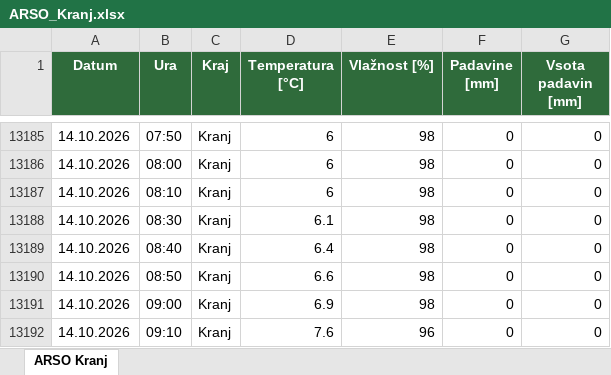
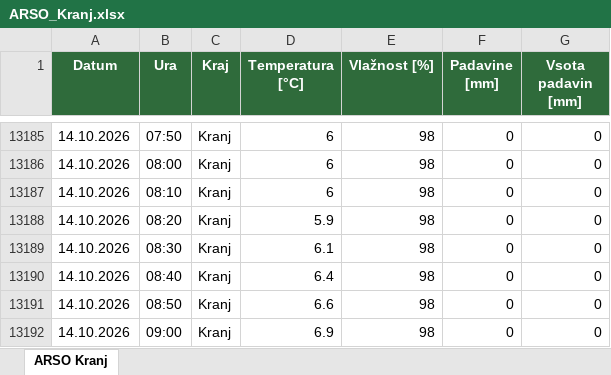
Before and after one commit to Mpro777/GGD_VREME_kranj, an Excel workbook: tabela_vremena/ARSO_Kranj.xlsx, sheet ARSO Kranj, drawn as a sheet; only a part is shown, gaps mark what is left out; the shorter side is filled out with more unchanged rows; values as stored, in another font and other column widths than the file's, no borders; the diff covers the shown part only; the diff names each change by its address in the sheet, - before the commit and + after, or states it on an @@ line.

```diff
--- a/tabela_vremena/ARSO_Kranj.xlsx (sheet ARSO Kranj)
+++ b/tabela_vremena/ARSO_Kranj.xlsx (sheet ARSO Kranj)
+row 13188: 14.10.2026 | 08:20 | Kranj | 5.9 | 98 | 0 | 0
```
Also changed, not shown: 143 added rows elsewhere in this sheet, 3 other files.
